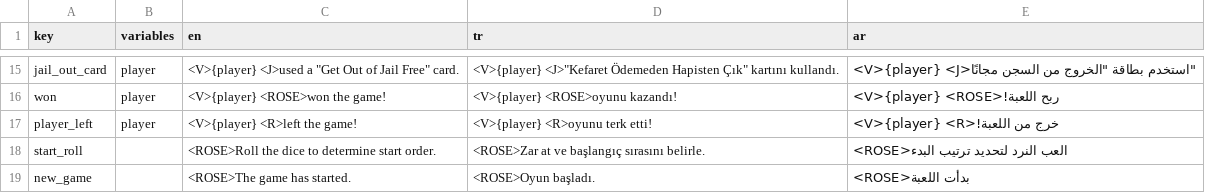
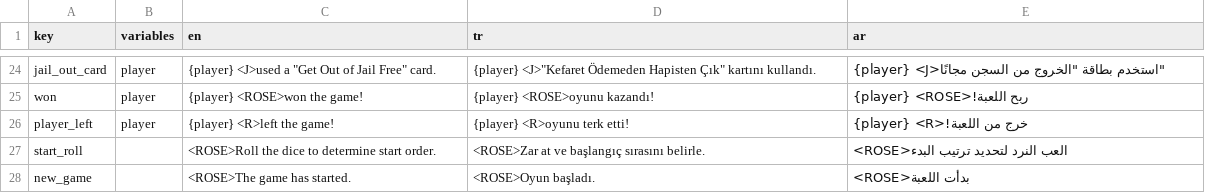
Before and after one commit to webninjasi/tfm-monopoly, a CSV file: tools/translations.csv, drawn as a sheet; only a part is shown, gaps mark what is left out; addresses are those after the commit; the diff covers the shown part only; the diff names each change by its address in the sheet, - before the commit and + after, or states it on an @@ line.

Commit message:
Colorize player and property names in translations

```diff
--- a/tools/translations.csv
+++ b/tools/translations.csv
-C24 (en): <V>{player} <J>used a…
+C24 (en): {player} <J>used a…
-D24 (tr): <V>{player} <J>"Kefaret Ödemeden…
+D24 (tr): {player} <J>"Kefaret Ödemeden…
-E24 (ar): <V>{player} <J>استخدم بطاقة…
+E24 (ar): {player} <J>استخدم بطاقة…
-C25 (en): <V>{player} <ROSE>won the game!
+C25 (en): {player} <ROSE>won the game!
-D25 (tr): <V>{player} <ROSE>oyunu kazandı!
+D25 (tr): {player} <ROSE>oyunu kazandı!
-E25 (ar): <V>{player} <ROSE>!ربح اللعبة
+E25 (ar): {player} <ROSE>!ربح اللعبة
-C26 (en): <V>{player} <R>left the game!
+C26 (en): {player} <R>left the game!
-D26 (tr): <V>{player} <R>oyunu terk etti!
+D26 (tr): {player} <R>oyunu terk etti!
-E26 (ar): <V>{player} <R>!خرج من اللعبة
+E26 (ar): {player} <R>!خرج من اللعبة
```
Also changed, not shown: 9 added rows and 88 edited cells elsewhere in this file, tools/cards.csv, 8 other files.
